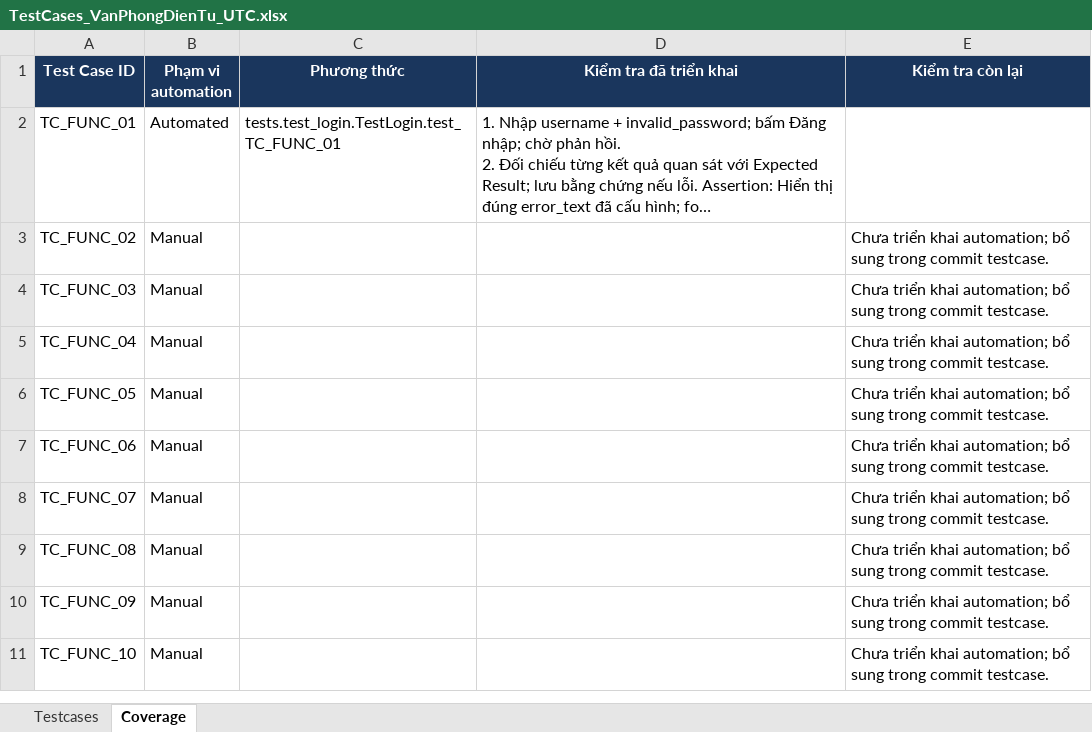
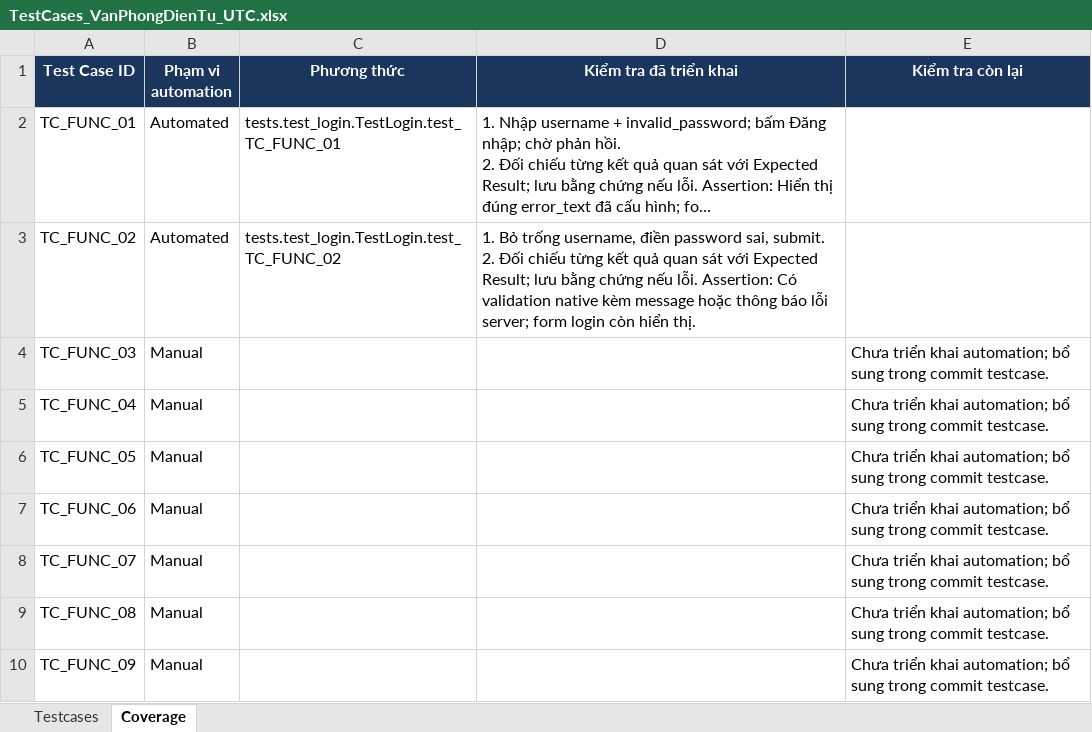
Before and after one commit to hieud3663/selenium, an Excel workbook: testcases/TestCases_VanPhongDienTu_UTC.xlsx, sheet Coverage, drawn as a sheet; only a part is shown; the shorter side is filled out with more unchanged rows; long unchanged cells end in …; values as stored, in another font and other column widths than the file's, no borders; ↵ is a line break in a cell; the diff names each change by its address in the sheet, - before the commit and + after, or states it on an @@ line.

Commit message:
test(TC_FUNC_02): Reject a blank username

```diff
--- a/testcases/TestCases_VanPhongDienTu_UTC.xlsx (sheet Coverage)
+++ b/testcases/TestCases_VanPhongDienTu_UTC.xlsx (sheet Coverage)
-B3 (Phạm vi automation): Manual
+B3 (Phạm vi automation): Automated
-C3 (Phương thức): (empty)
+C3 (Phương thức): tests.test_login.TestLogin.test_TC_FUNC_02
-D3 (Kiểm tra đã triển khai): (empty)
+D3 (Kiểm tra đã triển khai): 1. Bỏ trống username, điền password sai, submit. ↵ 2. Đối chiếu từng kết quả quan sát với Expected Result; lưu bằng chứng nếu lỗi. Assertion: Có validation native kèm message hoặc thông báo lỗi server; form login còn hiển thị.
-E3 (Kiểm tra còn lại): Chưa triển khai automation; bổ sung trong commit testcase.
+E3 (Kiểm tra còn lại): (empty)
```
Also changed, not shown: sheet Testcases, 1 other file.
